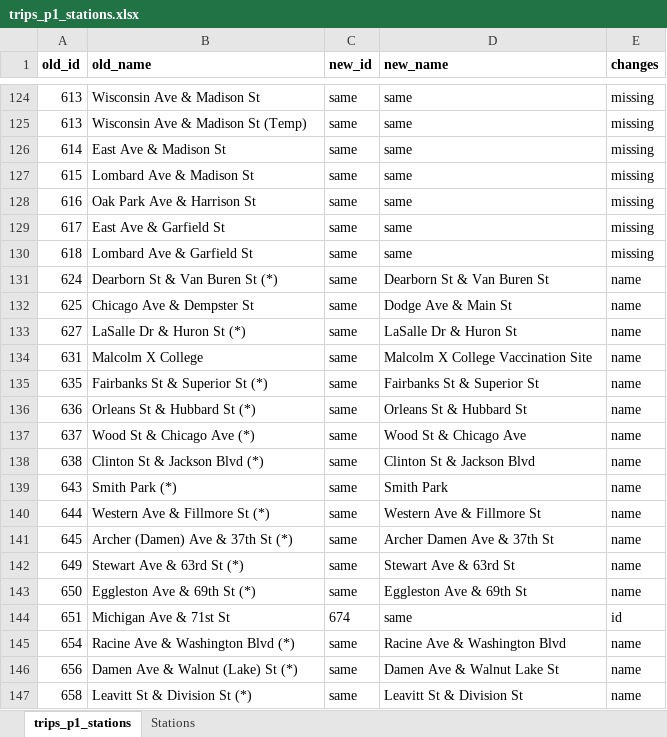
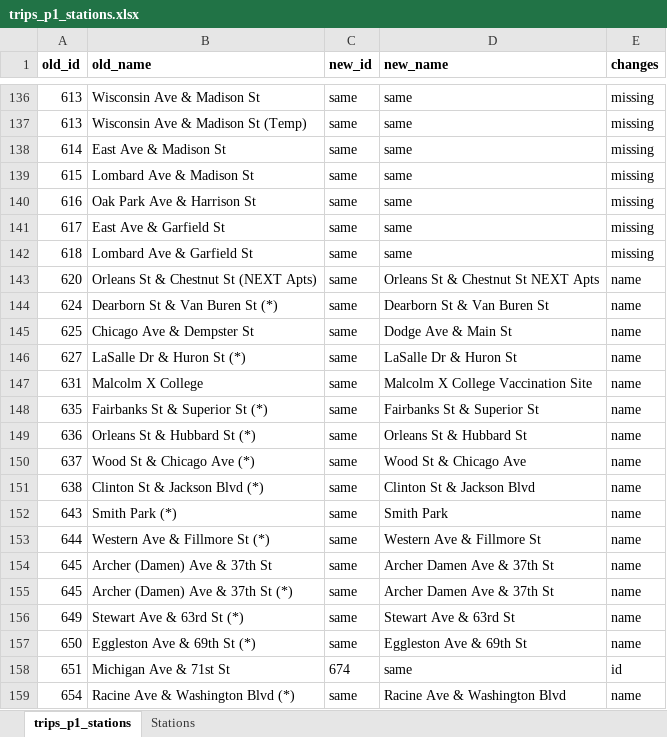
Before and after one commit to ca-ros/divvy-bikeshare, an Excel workbook: csv files/stations/trips_p1_stations.xlsx, sheet trips_p1_stations, drawn as a sheet; only a part is shown, gaps mark what is left out; the shorter side is filled out with more unchanged rows; values as stored, in another font and other column widths than the file's, no borders; conditional formats not drawn; the diff covers the shown part only; the diff names each change by its address in the sheet, - before the commit and + after, or states it on an @@ line.

```diff
--- a/csv files/stations/trips_p1_stations.xlsx (sheet trips_p1_stations)
+++ b/csv files/stations/trips_p1_stations.xlsx (sheet trips_p1_stations)
+row 143: 620 | Orleans St & Chestnut St (NEXT Apts) | same | Orleans St & Chestnut St NEXT Apts | name
+row 154: 645 | Archer (Damen) Ave & 37th St | same | Archer Damen Ave & 37th St | name
```
Also changed, not shown: 12 added rows elsewhere in this sheet, formulas that keep their value, csv files/stations/missing_stations.xlsx, csv files/stations/trips_p2_stations.xlsx, 14 other files.
